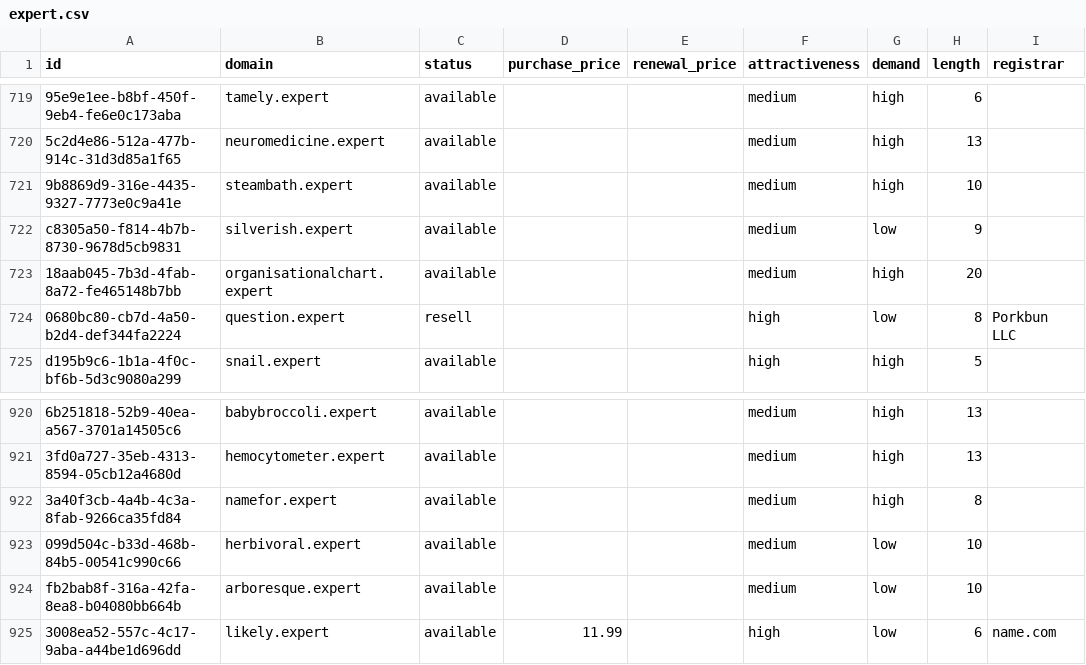
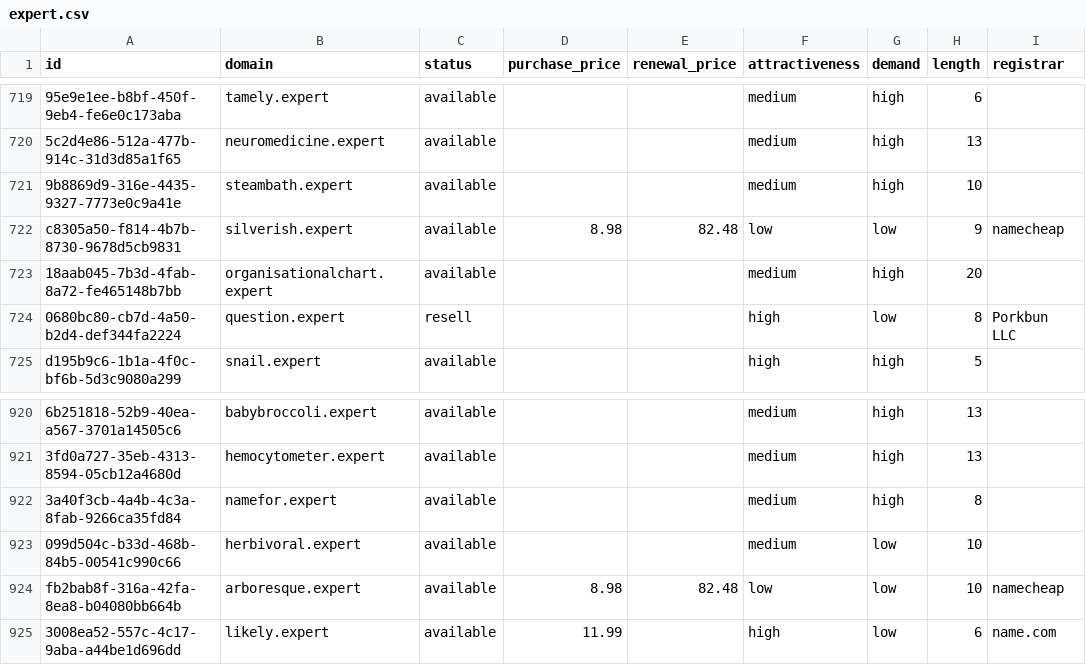
Before and after one commit to UniqueDomains/expert-oneword-domains, a CSV file: expert.csv, drawn as a sheet; only a part is shown, gaps mark what is left out; the diff covers the shown part only; the diff names each change by its address in the sheet, - before the commit and + after, or states it on an @@ line.

```diff
--- a/expert.csv
+++ b/expert.csv
-D722 (purchase_price): (empty)
+D722 (purchase_price): 8.98
-E722 (renewal_price): (empty)
+E722 (renewal_price): 82.48
-F722 (attractiveness): medium
+F722 (attractiveness): low
-I722 (registrar): (empty)
+I722 (registrar): namecheap
-D924 (purchase_price): (empty)
+D924 (purchase_price): 8.98
-E924 (renewal_price): (empty)
+E924 (renewal_price): 82.48
-F924 (attractiveness): medium
+F924 (attractiveness): low
-I924 (registrar): (empty)
+I924 (registrar): namecheap
```
Also changed, not shown: 41 edited cells elsewhere in this file, 4 other files.
